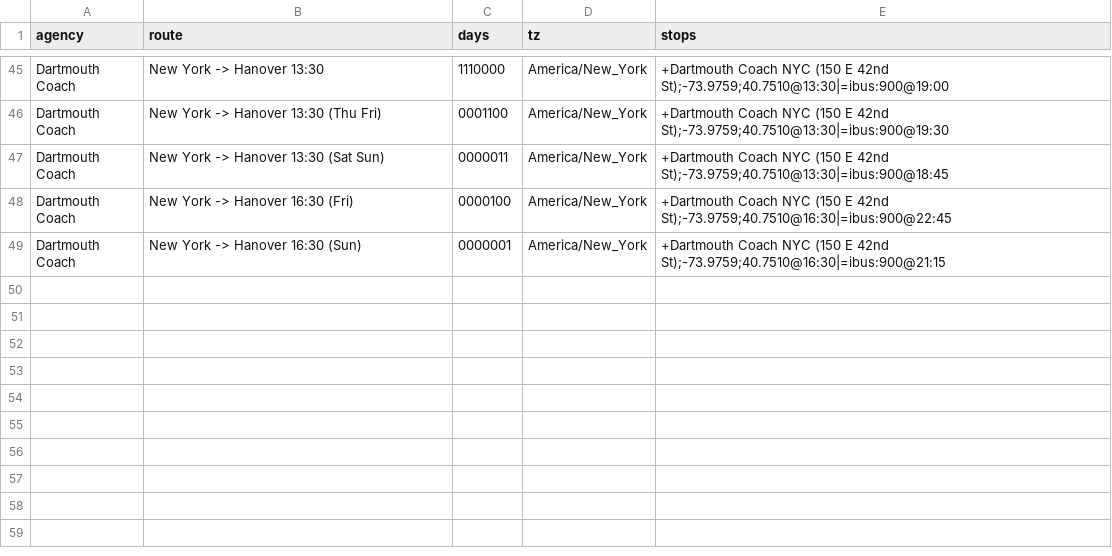
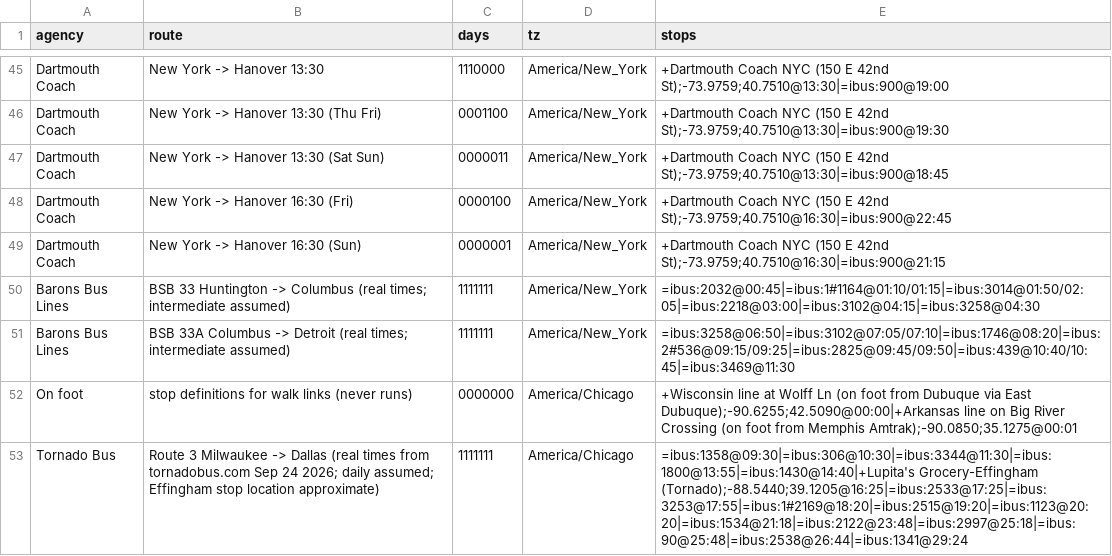
Before and after one commit to nick-pruitt-003/surface-transit-record, a CSV file: data/extra_trips.csv, drawn as a sheet; only a part is shown, gaps mark what is left out; the diff names each change by its address in the sheet, - before the commit and + after, or states it on an @@ line.

```diff
--- a/data/extra_trips.csv
+++ b/data/extra_trips.csv
+row 50: Barons Bus Lines | BSB 33 Huntington -> Columbus (real times; intermediate assumed) | 1111111 | America/New_York | =ibus:2032@00:45|=ibus:1#1164@01:10/01:15|=ibus:3014@01:50/02:05|=ibus:2218@03:00|=ibus:3102@04:15|=ibus:3258@04:30
+row 51: Barons Bus Lines | BSB 33A Columbus -> Detroit (real times; intermediate assumed) | 1111111 | America/New_York | =ibus:3258@06:50|=ibus:3102@07:05/07:10|=ibus:1746@08:20|=ibus:2#536@09:15/09:25|=ibus:2825@09:45/09:50|=ibus:439@10:40/10:45|=ibus:3469@11:30
+row 52: On foot | stop definitions for walk links (never runs) | 0000000 | America/Chicago | +Wisconsin line at Wolff Ln (on foot from Dubuque via East Dubuque);-90.6255;42.5090@00:00|+Arkansas line on Big River Crossing (on foot from Memphis Amtrak);-90.0850;35.1275@00:01
+row 53: Tornado Bus | Route 3 Milwaukee -> Dallas (real times from tornadobus.com Sep 24 2026; daily assumed; Effingham stop location approximate) | 1111111 | America/Chicago | =ibus:1358@09:30|=ibus:306@10:30|=ibus:3344@11:30|=ibus:1800@13:55|=ibus:1430@14:40|+Lupita's Grocery-Effingham (Tornado);-88.5440;39.1205@16:25|=ibus:2533@17:25|=ibus:3253@17:55|=ibus:1#2169@18:20|=ibus:2515@19:20|=ibus:1123@20:20|=ibus:1534@21:18|=ibus:2122@23:48|=ibus:2997@25:18|=ibus:90@25:48|=ibus:2538@26:44|=ibus:1341@29:24
```
Also changed, not shown: 19 other files.
